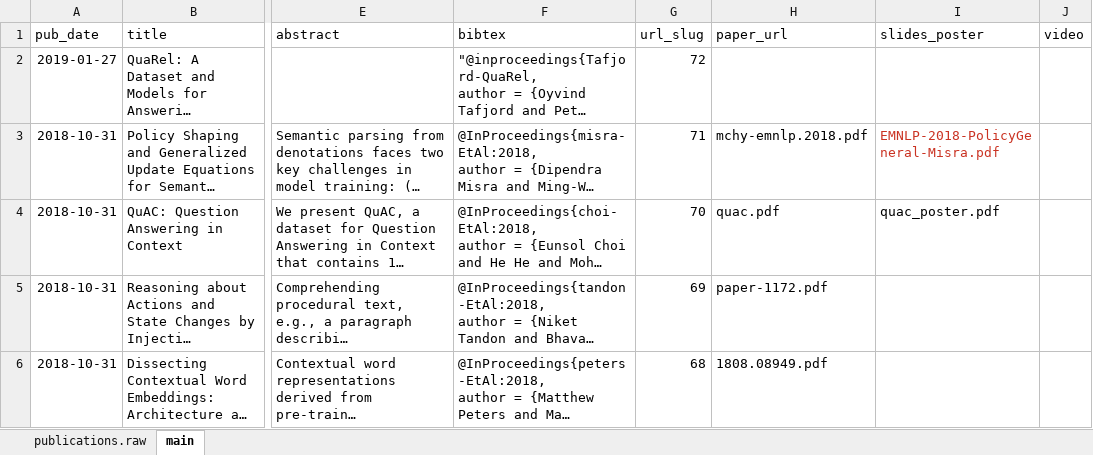
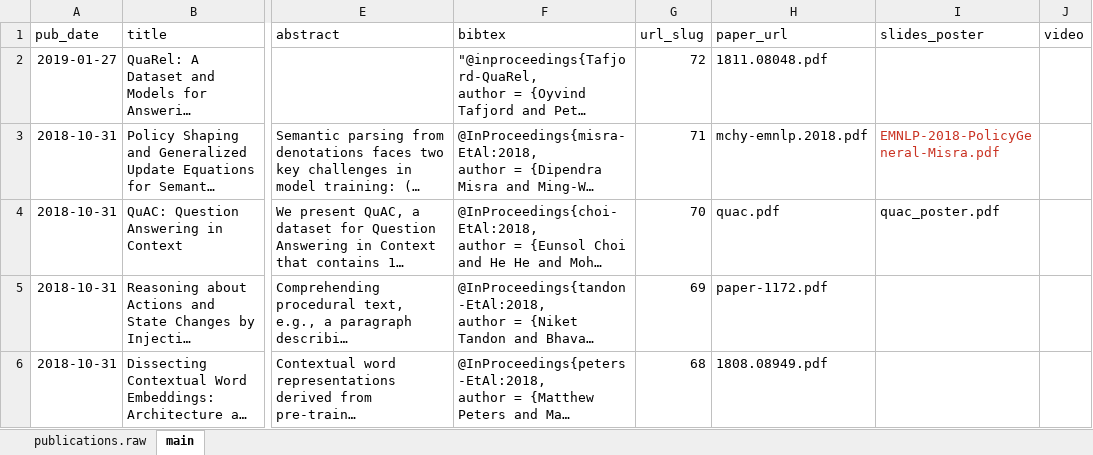
Before and after one commit to scottyih/scottyih.github.io, an Excel workbook: markdown_generator/publications.xlsx, sheet main, drawn as a sheet; only a part is shown, gaps mark what is left out; long unchanged cells end in …; values as stored, in another font and other column widths than the file's, no borders; the diff names each change by its address in the sheet, - before the commit and + after, or states it on an @@ line.

Commit message:
add aaai-19 paper

```diff
--- a/markdown_generator/publications.xlsx (sheet main)
+++ b/markdown_generator/publications.xlsx (sheet main)
-H2 (paper_url): (empty)
+H2 (paper_url): 1811.08048.pdf
```
Also changed, not shown: 1 other file.
